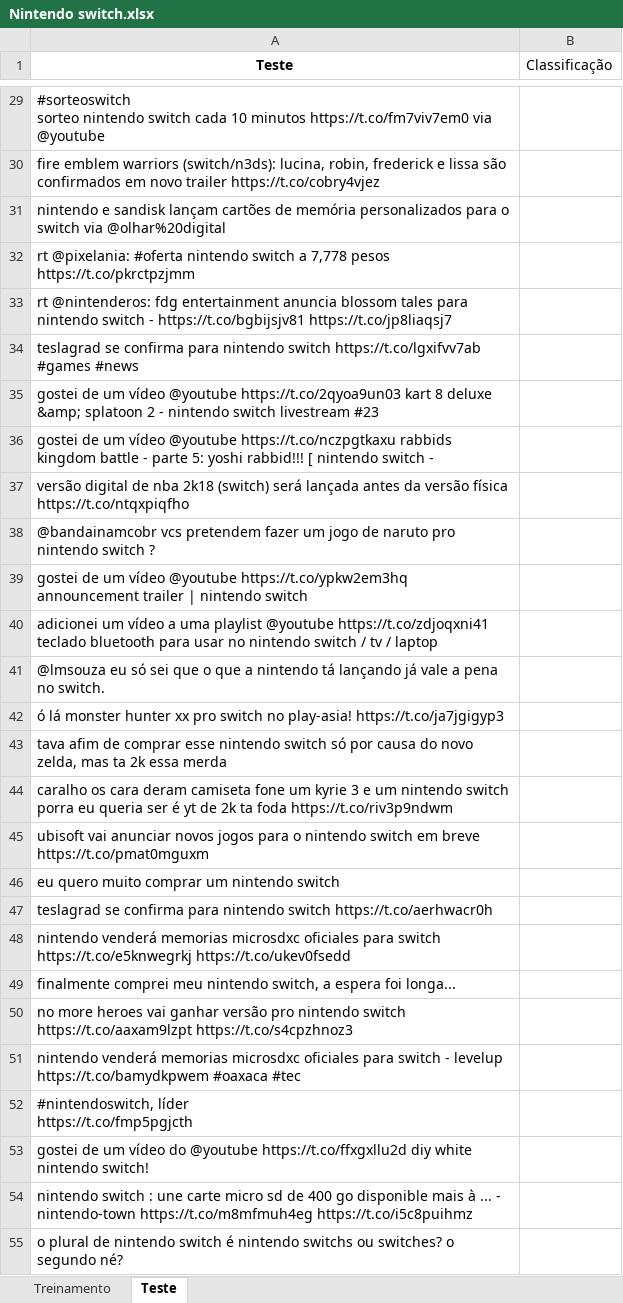
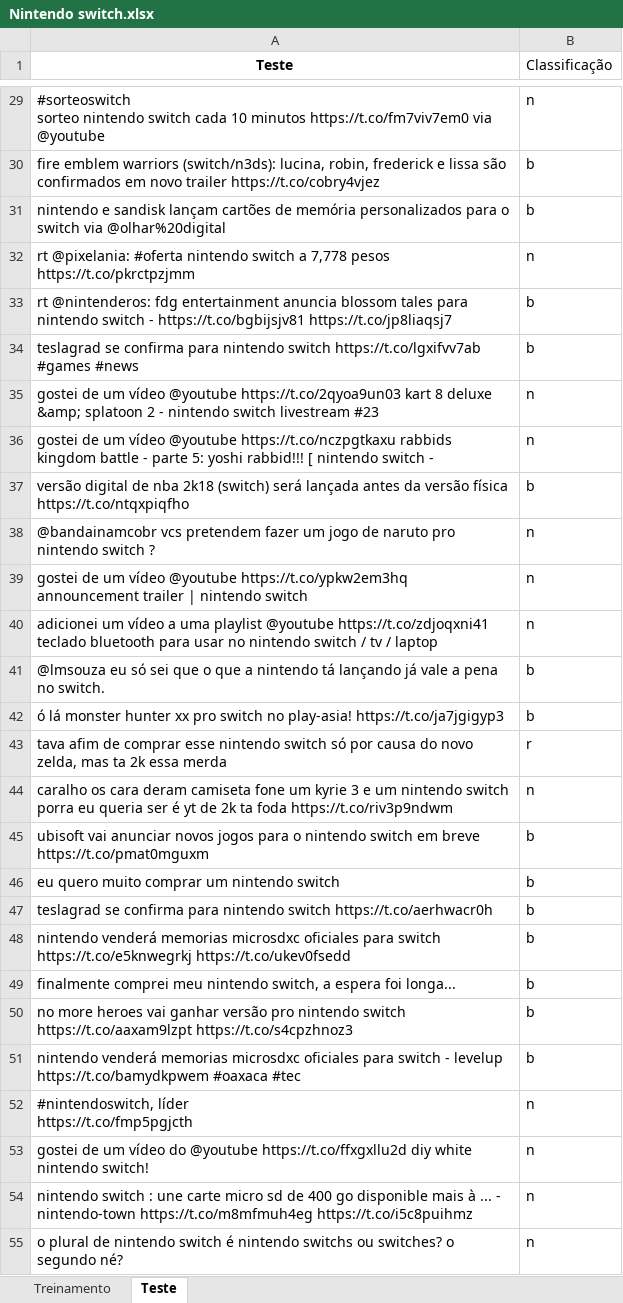
Before and after one commit to LiuSeeker/CieDados, an Excel workbook: Projeto2/Nintendo switch.xlsx, sheet Teste, drawn as a sheet; only a part is shown, gaps mark what is left out; values as stored, in another font and other column widths than the file's, no borders; the diff covers the shown part only; the diff names each change by its address in the sheet, - before the commit and + after, or states it on an @@ line.

Commit message:
Teste done

```diff
--- a/Projeto2/Nintendo switch.xlsx (sheet Teste)
+++ b/Projeto2/Nintendo switch.xlsx (sheet Teste)
-B29 (Classificação): (empty)
+B29 (Classificação): n
-B30:B31 (Classificação): (empty)
+B30:B31 (Classificação): b
-B32 (Classificação): (empty)
+B32 (Classificação): n
-B33:B34 (Classificação): (empty)
+B33:B34 (Classificação): b
-B35:B36 (Classificação): (empty)
+B35:B36 (Classificação): n
-B37 (Classificação): (empty)
+B37 (Classificação): b
-B38:B40 (Classificação): (empty)
+B38:B40 (Classificação): n
-B41:B42 (Classificação): (empty)
+B41:B42 (Classificação): b
-B43 (Classificação): (empty)
+B43 (Classificação): r
-B44 (Classificação): (empty)
+B44 (Classificação): n
-B45:B51 (Classificação): (empty)
+B45:B51 (Classificação): b
-B52:B55 (Classificação): (empty)
+B52:B55 (Classificação): n
```
Also changed, not shown: 273 edited cells elsewhere in this sheet.
